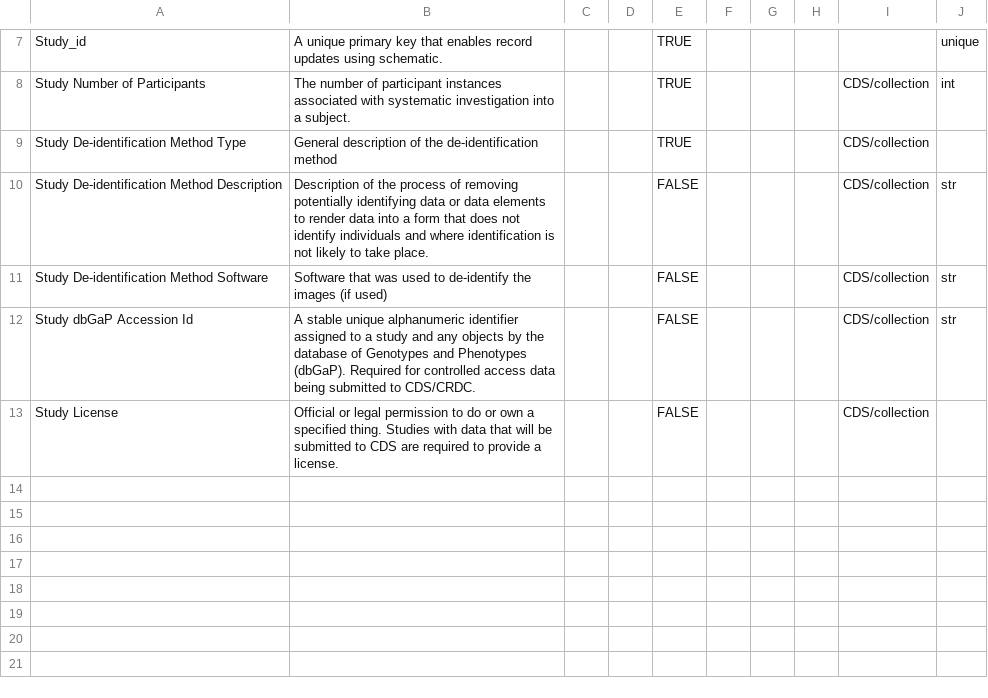
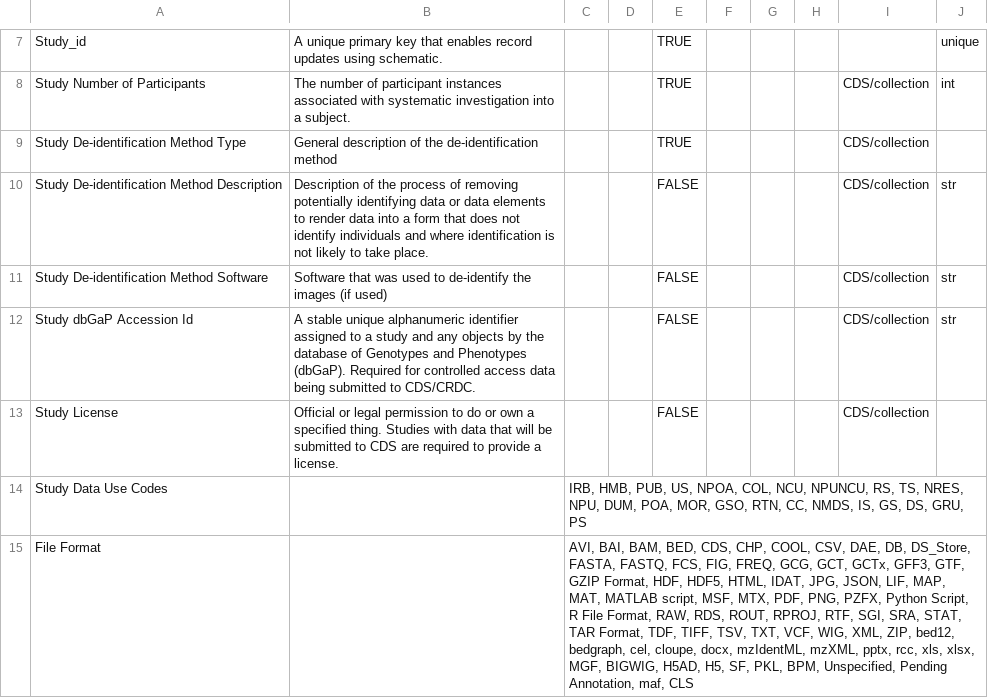
Before and after one commit to mc2-center/data-models, a CSV file: modules/study/annotationProperty.csv, drawn as a sheet; only a part is shown, gaps mark what is left out; the diff names each change by its address in the sheet, - before the commit and + after, or states it on an @@ line.

Commit message:
Update valid values and make CSV + JSON-LD

```diff
--- a/modules/study/annotationProperty.csv
+++ b/modules/study/annotationProperty.csv
+row 14: Study Data Use Codes |  | IRB, HMB, PUB, US, NPOA, COL, NCU, NPUNCU, RS, TS, NRES, NPU, DUM, POA, MOR, GSO, RTN, CC, NMDS, IS, GS, DS, GRU, PS
+row 15: File Format |  | AVI, BAI, BAM, BED, CDS, CHP, COOL, CSV, DAE, DB, DS_Store, FASTA, FASTQ, FCS, FIG, FREQ, GCG, GCT, GCTx, GFF3, GTF, GZIP Format, HDF, HDF5, HTML, IDAT, JPG, JSON, LIF, MAP, MAT, MATLAB script, MSF, MTX, PDF, PNG, PZFX, Python Script, R File Format, RAW, RDS, ROUT, RPROJ, RTF, SGI, SRA, STAT, TAR Format, TDF, TIFF, TSV, TXT, VCF, WIG, XML, ZIP, bed12, bedgraph, cel, cloupe, docx, mzIdentML, mzXML, pptx, rcc, xls, xlsx, MGF, BIGWIG, H5AD, H5, SF, PKL, BPM, Unspecified, Pending Annotation, maf, CLS
```
Also changed, not shown: modules/file/annotationProperty.csv, modules/shared/annotationProperty.csv, 8 other files.
